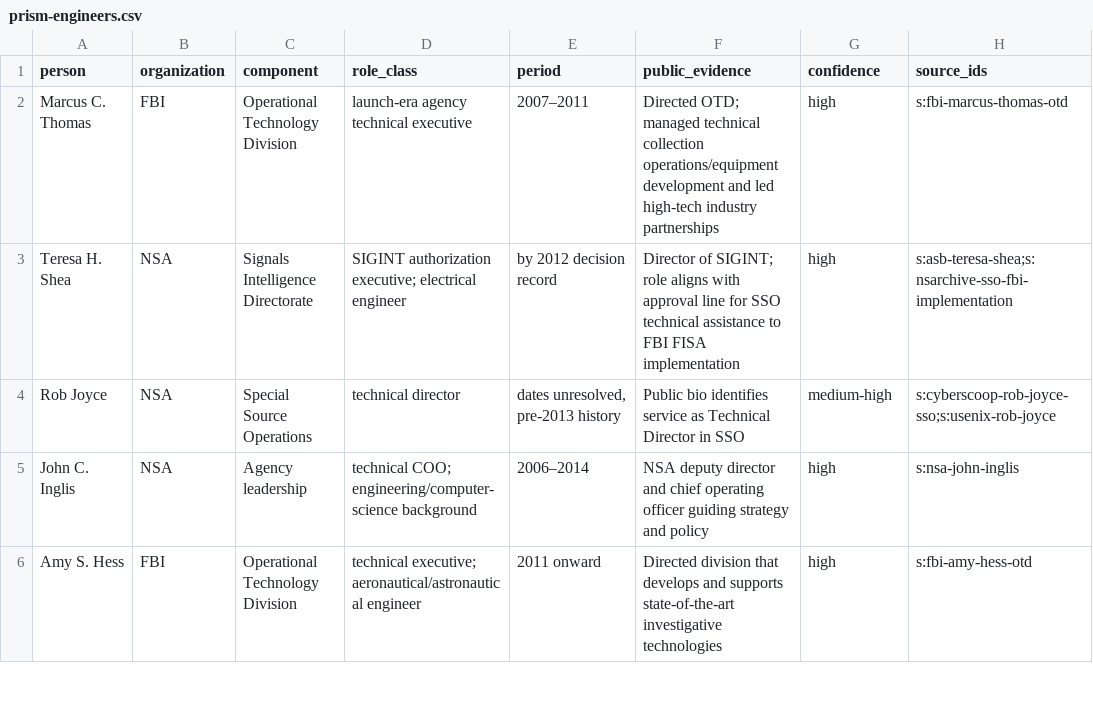
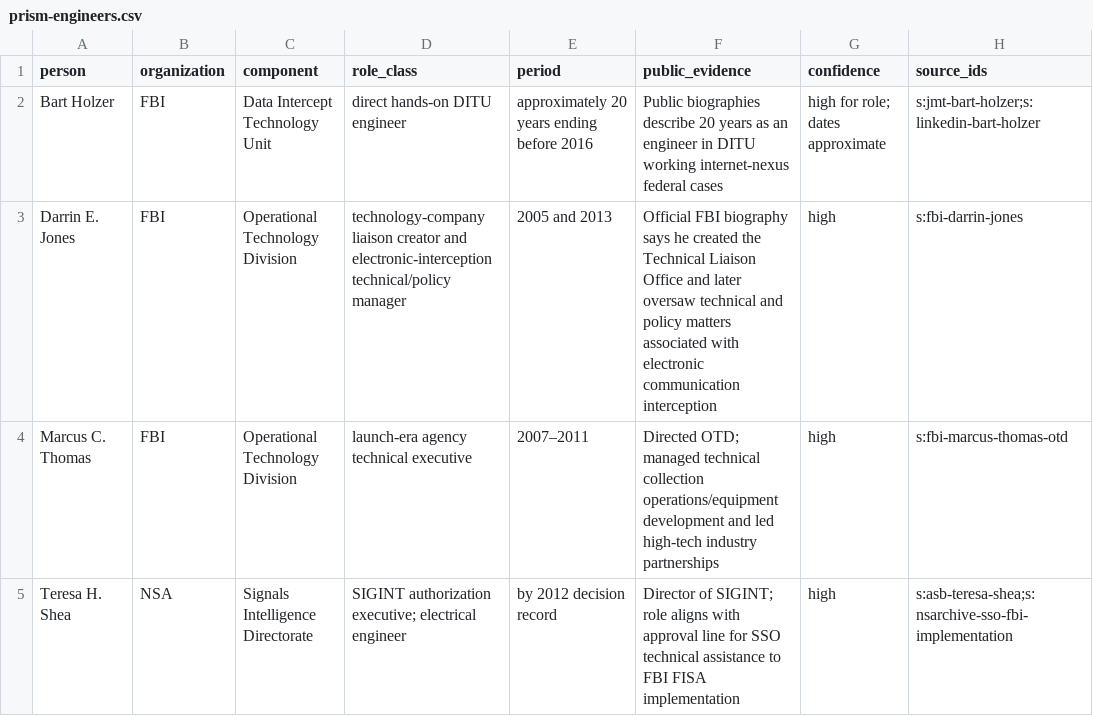
Before and after one commit to lost-rob0t/starintel-gpt-auto-dig, a CSV file: digs/cia/2026-07-31-inqtel-google-prism-drones-wef/prism-engineers.csv, drawn as a sheet; only a part is shown; the shorter side is filled out with more unchanged rows.

Commit message:
Add direct DITU engineer and interception liaison lead

```diff
--- a/digs/cia/2026-07-31-inqtel-google-prism-drones-wef/prism-engineers.csv
+++ b/digs/cia/2026-07-31-inqtel-google-prism-drones-wef/prism-engineers.csv
@@ -1,2 +1,4 @@
 person,organization,component,role_class,period,public_evidence,confidence,source_ids
+Bart Holzer,FBI,Data Intercept Technology Unit,direct hands-on DITU engineer,approximately 20 years ending before 2016,Public biographies describe 20 years as an engineer in DITU working internet-nexus federal cases,high for role; dates approximate,s:jmt-bart-holzer;s:linkedin-bart-holzer
+Darrin E. Jones,FBI,Operational Technology Division,technology-company liaison creator and electronic-interception technical/policy manager,2005 and 2013,Official FBI biography says he created the Technical Liaison Office and later oversaw technical and policy matters associated with electronic communication interception,high,s:fbi-darrin-jones
 Marcus C. Thomas,FBI,Operational Technology Division,launch-era agency technical executive,2007–2011,Directed OTD; managed technical collection operations/equipment development and led high-tech industry partnerships,high,s:fbi-marcus-thomas-otd
```
